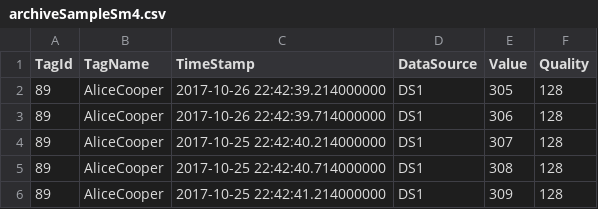
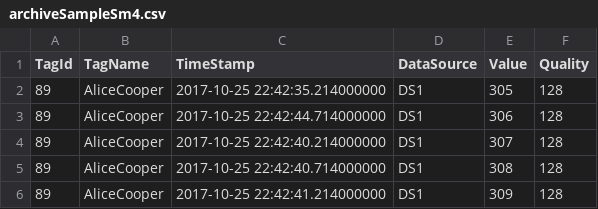
Before and after one commit to JCSheeron/ftArchPostProc, a CSV file: archiveSampleSm4.csv, drawn as a sheet; only a part is shown.

Commit message:
* Added a verbose option -v or --verbose which prints data that may be helpful for troubleshooting.
* After the list of instruments is built, the list is sorted by
the lower case version of the instrument name.  This is done late so
that sorting columns earlier in the process on large data sets does not
need to be done.

* Due to the sorting of the list, the merge/concat functions that build
the instrument data do not sort the columns, which at that point the
column names generaly refer to instrument names.

* Tested the merge functions for -t, -a, and -n data. All looks good.

* Updated the README.md

* Added archOut.csv as an example of an output file

* Uncommended out the bits that make the output file, and verified the
output file, in the correct format, is still created.

 Changes to be committed:
	modified:   README.md
	modified:   TrendSampleSm1RT.csv
	modified:   TsIdxData.py
	new file:   archOut.csv
	modified:   archiveSampleSm4.csv
	modified:   ftArchPostProc.py

```diff
--- a/archiveSampleSm4.csv
+++ b/archiveSampleSm4.csv
@@ -1,4 +1,4 @@
 TagId,TagName,TimeStamp,DataSource,Value,Quality
-89,AliceCooper,2017-10-26 22:42:39.214000000,DS1,305,128
-89,AliceCooper,2017-10-26 22:42:39.714000000,DS1,306,128
+89,AliceCooper,2017-10-25 22:42:35.214000000,DS1,305,128
+89,AliceCooper,2017-10-25 22:42:44.714000000,DS1,306,128
 89,AliceCooper,2017-10-25 22:42:40.214000000,DS1,307,128
```
Also changed, not shown: TrendSampleSm1RT.csv, 4 other files.
